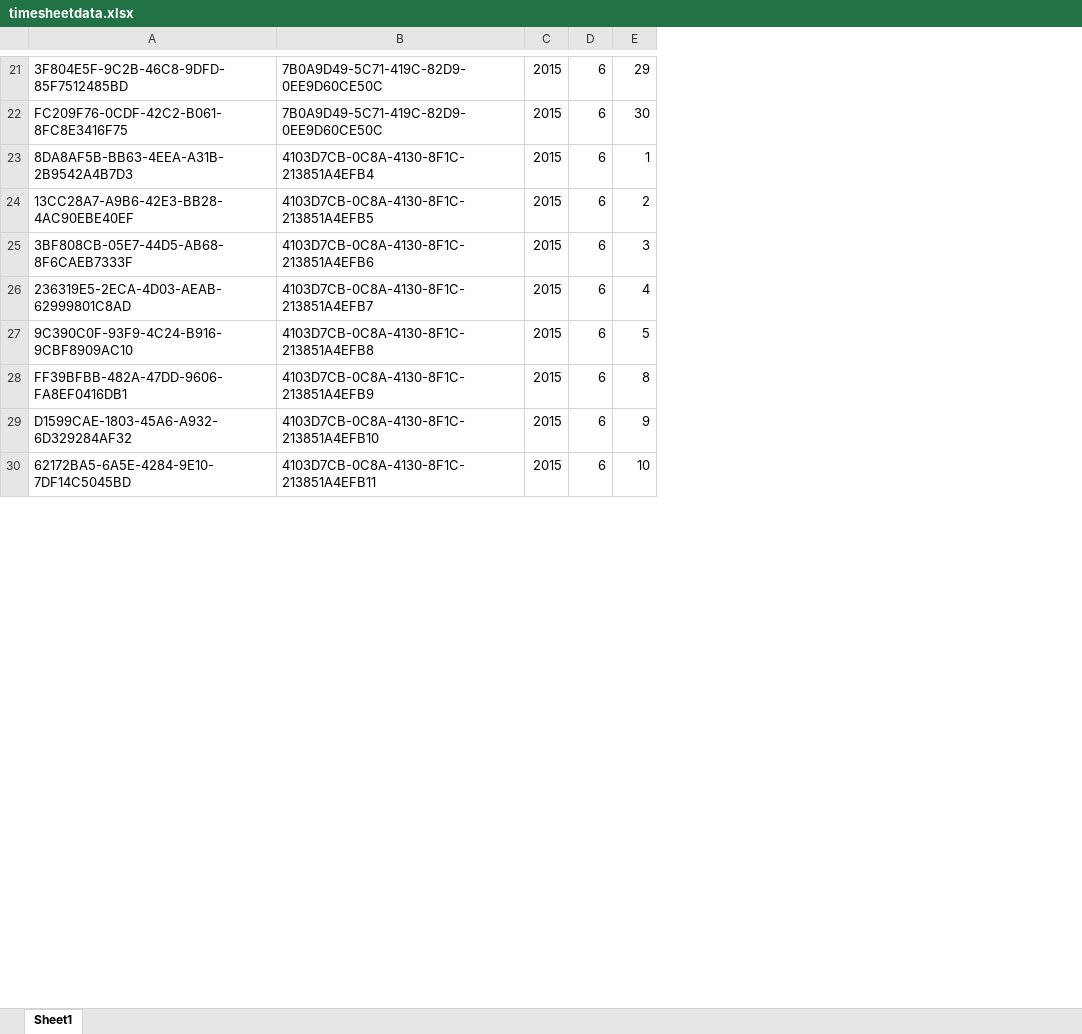
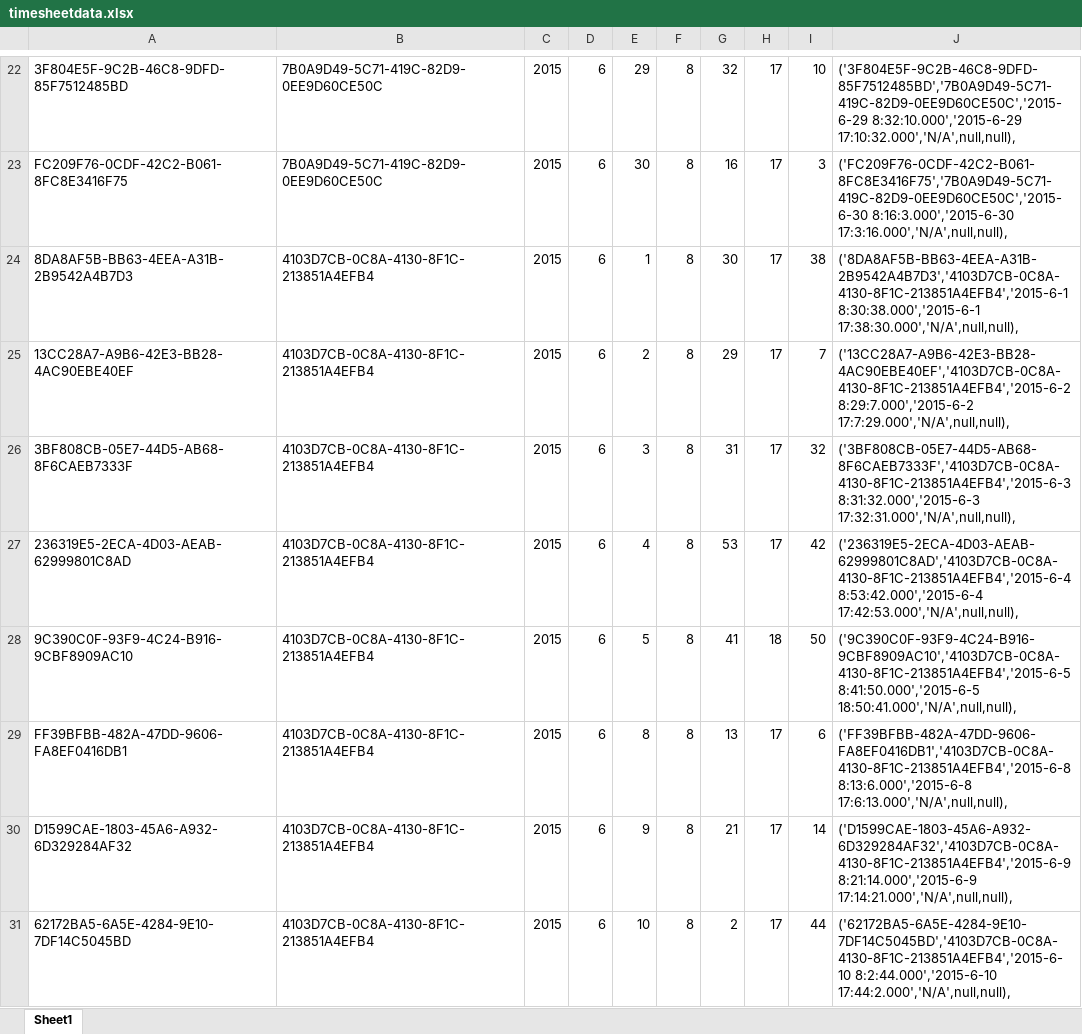
Before and after one commit to shiyiwen/TimeSheet, an Excel workbook: timesheetdata.xlsx, sheet Sheet1, drawn as a sheet; only a part is shown, gaps mark what is left out; values as stored, in another font and other column widths than the file's, no borders; addresses are those after the commit; the diff covers the shown part only; the diff names each change by its address in the sheet, - before the commit and + after, or states it on an @@ line.

```diff
--- a/timesheetdata.xlsx (sheet Sheet1)
+++ b/timesheetdata.xlsx (sheet Sheet1)
+column F, rows 22-31: all 8
+column G, rows 22-31: 32 | 16 | 30 | 29 | 31 | 53 | 41 | 13 | 21 | 2
+column H, rows 22-31: 17 | 17 | 17 | 17 | 17 | 17 | 18 | 17 | 17 | 17
+column I, rows 22-31: 10 | 3 | 38 | 7 | 32 | 42 | 50 | 6 | 14 | 44
+column J, rows 22-31: ('3F804E5F-9C2B-46C8-9DFD-85F7512485BD','7B0A9D49-5C71-419C-82D9-0EE9D60CE50C','2015-6-29 8:32:10.000','2015-6-29 17:10:32.000','N/A',null,null), | ('FC209F76-0CDF-42C2-B061-8FC8E3416F75','7B0A9D49-5C71-419C-82D9-0EE9D60CE50C','2015-6-30 8:16:3.000','2015-6-30 17:3:16.000','N/A',null,null), | ('8DA8AF5B-BB63-4EEA-A31B-2B9542A4B7D3','4103D7CB-0C8A-4130-8F1C-213851A4EFB4','2015-6-1 8:30:38.000','2015-6-1 17:38:30.000','N/A',null,null), | ('13CC28A7-A9B6-42E3-BB28-4AC90EBE40EF','4103D7CB-0C8A-4130-8F1C-213851A4EFB4','2015-6-2 8:29:7.000','2015-6-2 17:7:29.000','N/A',null,null), | ('3BF808CB-05E7-44D5-AB68-8F6CAEB7333F','4103D7CB-0C8A-4130-8F1C-213851A4EFB4','2015-6-3 8:31:32.000','2015-6-3 17:32:31.000','N/A',null,null), | ('236319E5-2ECA-4D03-AEAB-62999801C8AD','4103D7CB-0C8A-4130-8F1C-213851A4EFB4','2015-6-4 8:53:42.000','2015-6-4 17:42:53.000','N/A',null,null), | ('9C390C0F-93F9-4C24-B916-9CBF8909AC10','4103D7CB-0C8A-4130-8F1C-213851A4EFB4','2015-6-5 8:41:50.000','2015-6-5 18:50:41.000','N/A',null,null), | ('FF39BFBB-482A-47DD-9606-FA8EF0416DB1','4103D7CB-0C8A-4130-8F1C-213851A4EFB4','2015-6-8 8:13:6.000','2015-6-8 17:6:13.000','N/A',null,null), | ('D1599CAE-1803-45A6-A932-6D329284AF32','4103D7CB-0C8A-4130-8F1C-213851A4EFB4','2015-6-9 8:21:14.000','2015-6-9 17:14:21.000','N/A',null,null), | ('62172BA5-6A5E-4284-9E10-7DF14C5045BD','4103D7CB-0C8A-4130-8F1C-213851A4EFB4','2015-6-10 8:2:44.000','2015-6-10 17:44:2.000','N/A',null,null),
-B25: 4103D7CB-0C8A-4130-8F1C-213851A4EFB5
+B25: 4103D7CB-0C8A-4130-8F1C-213851A4EFB4
-B26: 4103D7CB-0C8A-4130-8F1C-213851A4EFB6
+B26: 4103D7CB-0C8A-4130-8F1C-213851A4EFB4
-B27: 4103D7CB-0C8A-4130-8F1C-213851A4EFB7
+B27: 4103D7CB-0C8A-4130-8F1C-213851A4EFB4
-B28: 4103D7CB-0C8A-4130-8F1C-213851A4EFB8
+B28: 4103D7CB-0C8A-4130-8F1C-213851A4EFB4
-B29: 4103D7CB-0C8A-4130-8F1C-213851A4EFB9
+B29: 4103D7CB-0C8A-4130-8F1C-213851A4EFB4
-B30: 4103D7CB-0C8A-4130-8F1C-213851A4EFB10
+B30: 4103D7CB-0C8A-4130-8F1C-213851A4EFB4
-B31: 4103D7CB-0C8A-4130-8F1C-213851A4EFB11
+B31: 4103D7CB-0C8A-4130-8F1C-213851A4EFB4
```
Also changed, not shown: 94 added rows and 77 edited cells elsewhere in this sheet, 2 other files.
